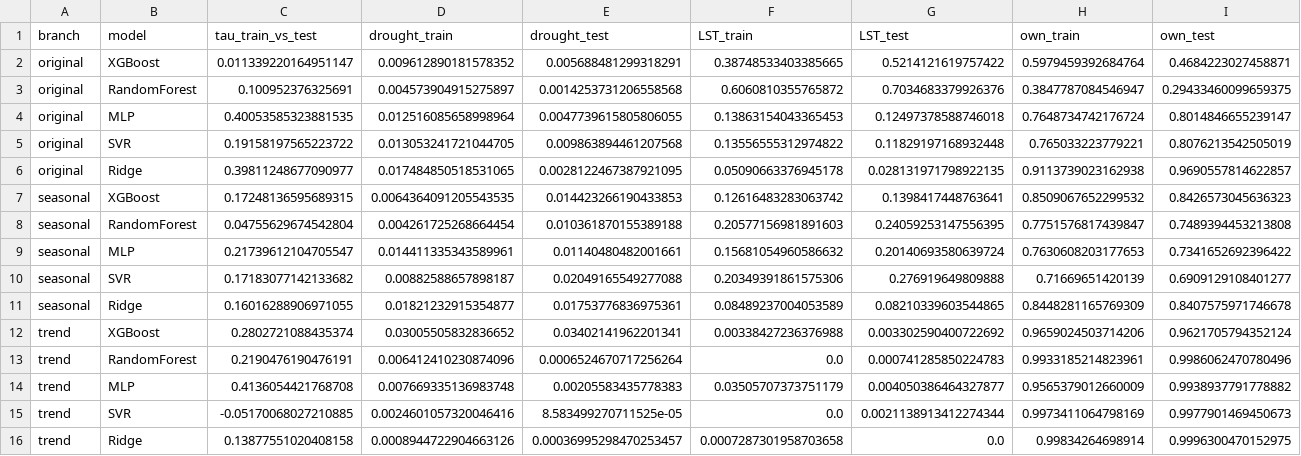
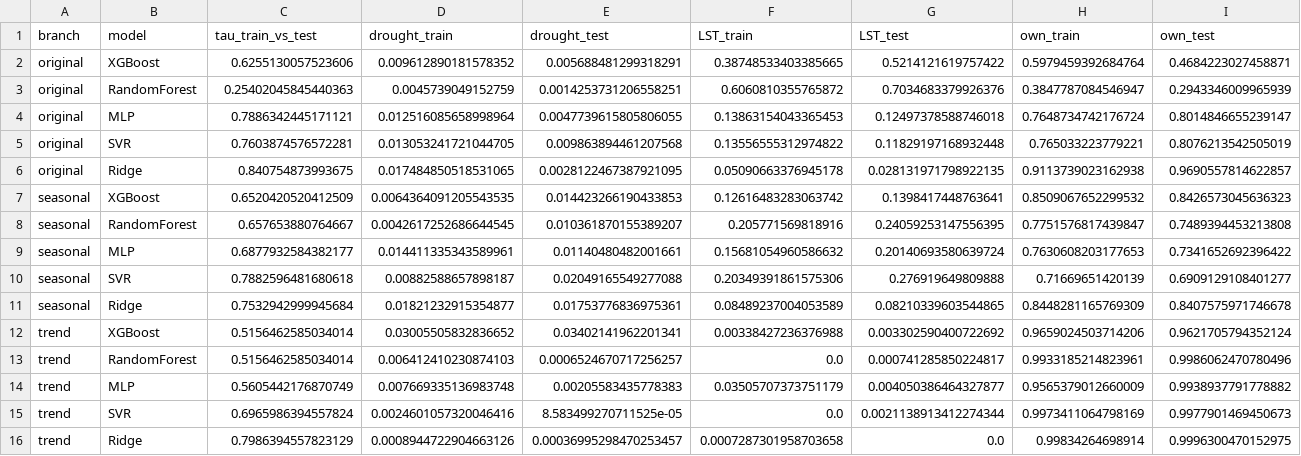
Before and after one commit to ilyes-khayati/olive-ndvi-xai-comparison, a CSV file: results/05_drought_shift.csv, drawn as a sheet.

Commit message:
Corrections across notebooks 01-08; notebook 05 re-run
The drought-years comparison of rankings now aligns them by feature, and the
re-run confirms the corrected values (weighted tau 0.25 for Random Forest,
0.63 for XGBoost, 0.76-0.84 for the MLP, SVR and Ridge). Every other result
of notebook 05 is unchanged. Wording, references and limitations corrected
in notebooks 01-08 and the README.

```diff
--- a/results/05_drought_shift.csv
+++ b/results/05_drought_shift.csv
@@ -1,16 +1,16 @@
 branch,model,tau_train_vs_test,drought_train,drought_test,LST_train,LST_test,own_train,own_test
-original,XGBoost,0.011339220164951147,0.009612890181578352,0.005688481299318291,0.38748533403385665,0.5214121619757422,0.5979459392684764,0.4684223027458871
-original,RandomForest,0.100952376325691,0.004573904915275897,0.0014253731206558568,0.6060810355765872,0.7034683379926376,0.3847787084546947,0.29433460099659375
-original,MLP,0.40053585323881535,0.012516085658998964,0.0047739615805806055,0.13863154043365453,0.12497378588746018,0.7648734742176724,0.8014846655239147
-original,SVR,0.19158197565223722,0.013053241721044705,0.009863894461207568,0.13556555312974822,0.11829197168932448,0.765033223779221,0.8076213542505019
-original,Ridge,0.39811248677090977,0.017484850518531065,0.0028122467387921095,0.05090663376945178,0.028131971798922135,0.9113739023162938,0.9690557814622857
-seasonal,XGBoost,0.17248136595689315,0.0064364091205543535,0.014423266190433853,0.12616483283063742,0.1398417448763641,0.8509067652299532,0.8426573045636323
-seasonal,RandomForest,0.04755629674542804,0.004261725268664454,0.010361870155389188,0.20577156981891603,0.24059253147556395,0.7751576817439847,0.7489394453213808
-seasonal,MLP,0.21739612104705547,0.014411335343589961,0.01140480482001661,0.15681054960586632,0.20140693580639724,0.7630608203177653,0.7341652692396422
-seasonal,SVR,0.17183077142133682,0.00882588657898187,0.02049165549277088,0.20349391861575306,0.276919649809888,0.71669651420139,0.6909129108401277
-seasonal,Ridge,0.16016288906971055,0.01821232915354877,0.01753776836975361,0.08489237004053589,0.08210339603544865,0.8448281165769309,0.8407575971746678
-trend,XGBoost,0.2802721088435374,0.03005505832836652,0.03402141962201341,0.00338427236376988,0.003302590400722692,0.9659024503714206,0.9621705794352124
-trend,RandomForest,0.2190476190476191,0.006412410230874096,0.0006524670717256264,0.0,0.000741285850224783,0.9933185214823961,0.9986062470780496
-trend,MLP,0.4136054421768708,0.007669335136983748,0.00205583435778383,0.03505707373751179,0.004050386464327877,0.9565379012660009,0.9938937791778882
-trend,SVR,-0.05170068027210885,0.0024601057320046416,8.583499270711525e-05,0.0,0.0021138913412274344,0.9973411064798169,0.9977901469450673
-trend,Ridge,0.13877551020408158,0.0008944722904663126,0.00036995298470253457,0.0007287301958703658,0.0,0.99834264698914,0.9996300470152975
+original,XGBoost,0.6255130057523606,0.009612890181578352,0.005688481299318291,0.38748533403385665,0.5214121619757422,0.5979459392684764,0.4684223027458871
+original,RandomForest,0.25402045845440363,0.0045739049152759,0.0014253731206558251,0.6060810355765872,0.7034683379926376,0.3847787084546947,0.2943346009965939
+original,MLP,0.7886342445171121,0.012516085658998964,0.0047739615805806055,0.13863154043365453,0.12497378588746018,0.7648734742176724,0.8014846655239147
+original,SVR,0.7603874576572281,0.013053241721044705,0.009863894461207568,0.13556555312974822,0.11829197168932448,0.765033223779221,0.8076213542505019
+original,Ridge,0.840754873993675,0.017484850518531065,0.0028122467387921095,0.05090663376945178,0.028131971798922135,0.9113739023162938,0.9690557814622857
+seasonal,XGBoost,0.6520420520412509,0.0064364091205543535,0.014423266190433853,0.12616483283063742,0.1398417448763641,0.8509067652299532,0.8426573045636323
+seasonal,RandomForest,0.657653880764667,0.0042617252686644545,0.010361870155389207,0.205771569818916,0.24059253147556395,0.7751576817439847,0.7489394453213808
+seasonal,MLP,0.6877932584382177,0.014411335343589961,0.01140480482001661,0.15681054960586632,0.20140693580639724,0.7630608203177653,0.7341652692396422
+seasonal,SVR,0.7882596481680618,0.00882588657898187,0.02049165549277088,0.20349391861575306,0.276919649809888,0.71669651420139,0.6909129108401277
+seasonal,Ridge,0.7532942999945684,0.01821232915354877,0.01753776836975361,0.08489237004053589,0.08210339603544865,0.8448281165769309,0.8407575971746678
+trend,XGBoost,0.5156462585034014,0.03005505832836652,0.03402141962201341,0.00338427236376988,0.003302590400722692,0.9659024503714206,0.9621705794352124
+trend,RandomForest,0.5156462585034014,0.006412410230874103,0.0006524670717256257,0.0,0.000741285850224817,0.9933185214823961,0.9986062470780496
+trend,MLP,0.5605442176870749,0.007669335136983748,0.00205583435778383,0.03505707373751179,0.004050386464327877,0.9565379012660009,0.9938937791778882
+trend,SVR,0.6965986394557824,0.0024601057320046416,8.583499270711525e-05,0.0,0.0021138913412274344,0.9973411064798169,0.9977901469450673
+trend,Ridge,0.7986394557823129,0.0008944722904663126,0.00036995298470253457,0.0007287301958703658,0.0,0.99834264698914,0.9996300470152975
```
Also changed, not shown: results/05_agreement.csv, results/05_clock.csv, 16 other files.
